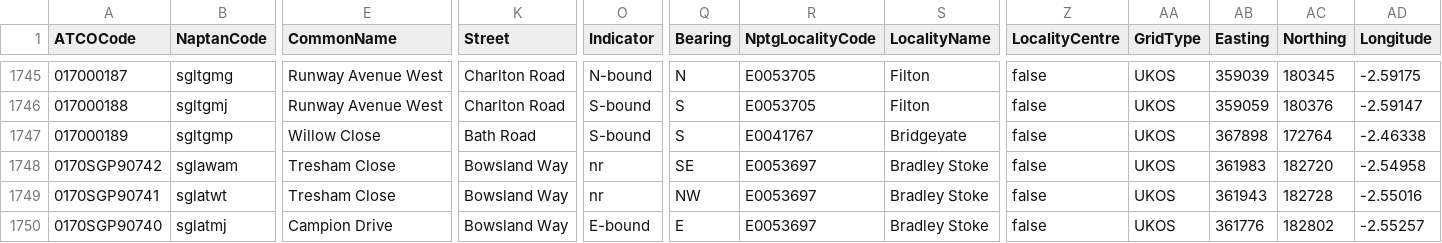
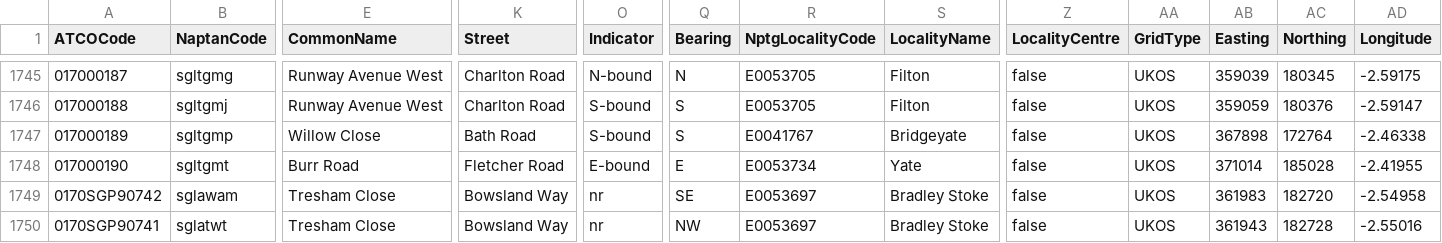
Before and after one commit to ldjb/naptan-nptg-history, a CSV file: 017Stops.csv, drawn as a sheet; only a part is shown, gaps mark what is left out; the shorter side is filled out with more unchanged rows; rows hold the shown columns only; the diff names each change by its address in the sheet, - before the commit and + after, or states it on an @@ line.

```diff
--- a/017Stops.csv
+++ b/017Stops.csv
+row 1748: 017000190 | sgltgmt | Burr Road | Fletcher Road | E-bound | E | E0053734 | Yate | false | UKOS | 371014 | 185028 | -2.41955
```
Also changed, not shown: 018Stops.csv, 021Stops.csv, 42 other files.
